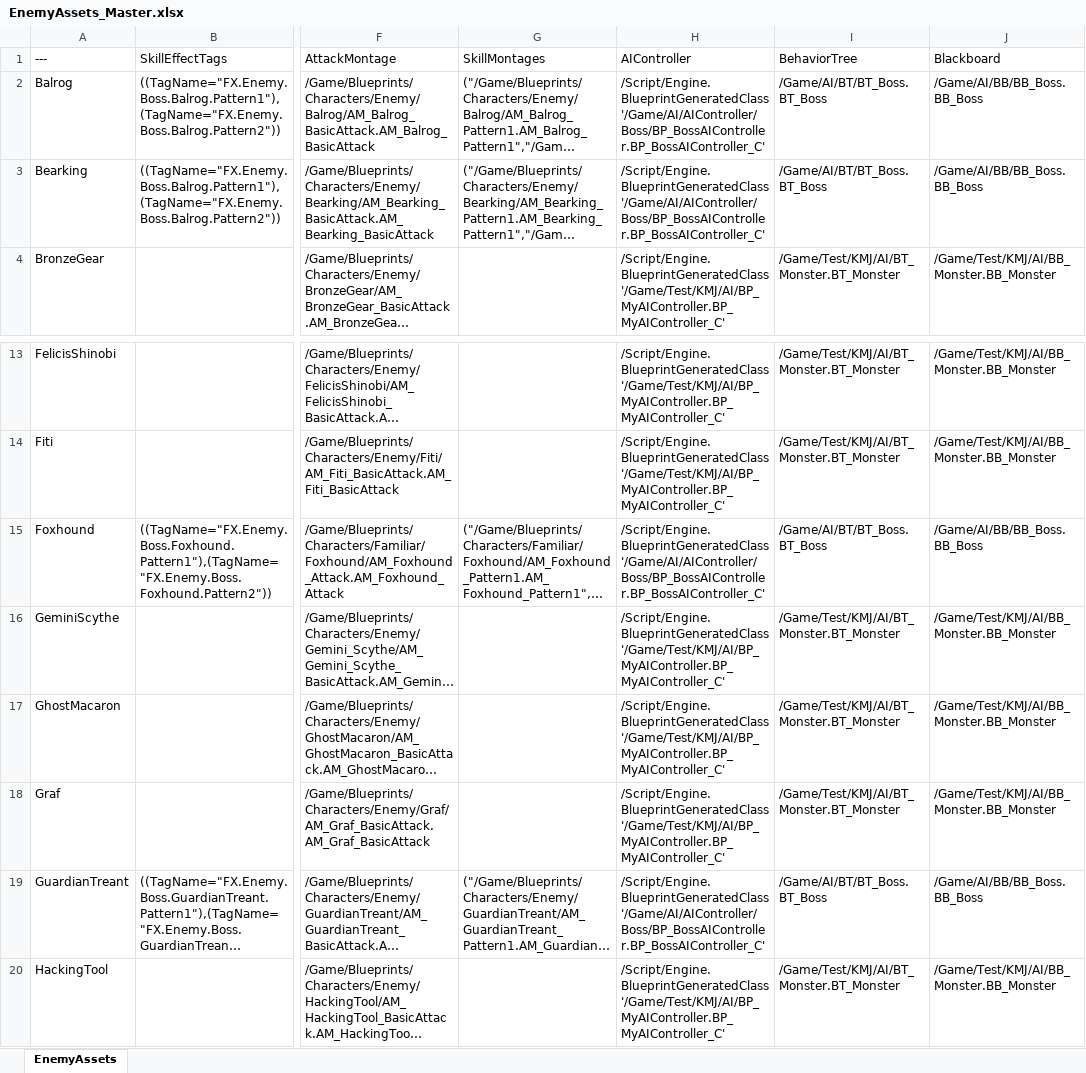
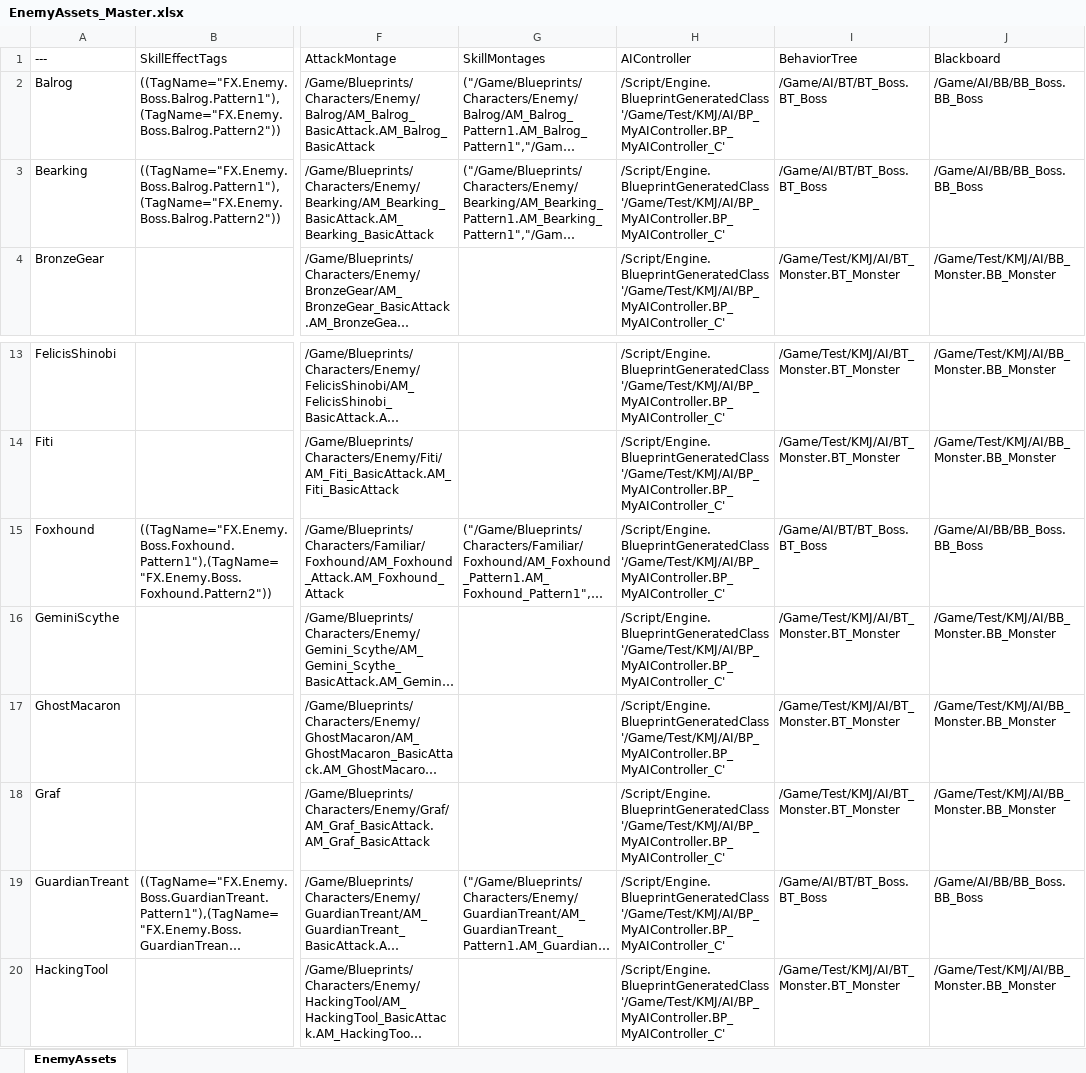
Before and after one commit to YouSungMin/ProjectParadise, an Excel workbook: DesignData/Excel_Masters/Unit/EnemyAssets_Master.xlsx, sheet EnemyAssets, drawn as a sheet; only a part is shown, gaps mark what is left out; long unchanged cells end in …; values as stored, in another font and other column widths than the file's, no borders; the diff names each change by its address in the sheet, - before the commit and + after, or states it on an @@ line.

```diff
--- a/DesignData/Excel_Masters/Unit/EnemyAssets_Master.xlsx (sheet EnemyAssets)
+++ b/DesignData/Excel_Masters/Unit/EnemyAssets_Master.xlsx (sheet EnemyAssets)
-H2:H3 (AIController): /Script/Engine.BlueprintGeneratedClass'/Game/AI/AIController/Boss/BP_BossAIController.BP_BossAIController_C'
+H2:H3 (AIController): /Script/Engine.BlueprintGeneratedClass'/Game/Test/KMJ/AI/BP_MyAIController.BP_MyAIController_C'
-H15 (AIController): /Script/Engine.BlueprintGeneratedClass'/Game/AI/AIController/Boss/BP_BossAIController.BP_BossAIController_C'
+H15 (AIController): /Script/Engine.BlueprintGeneratedClass'/Game/Test/KMJ/AI/BP_MyAIController.BP_MyAIController_C'
-H19 (AIController): /Script/Engine.BlueprintGeneratedClass'/Game/AI/AIController/Boss/BP_BossAIController.BP_BossAIController_C'
+H19 (AIController): /Script/Engine.BlueprintGeneratedClass'/Game/Test/KMJ/AI/BP_MyAIController.BP_MyAIController_C'
```
Also changed, not shown: 28 other files.
